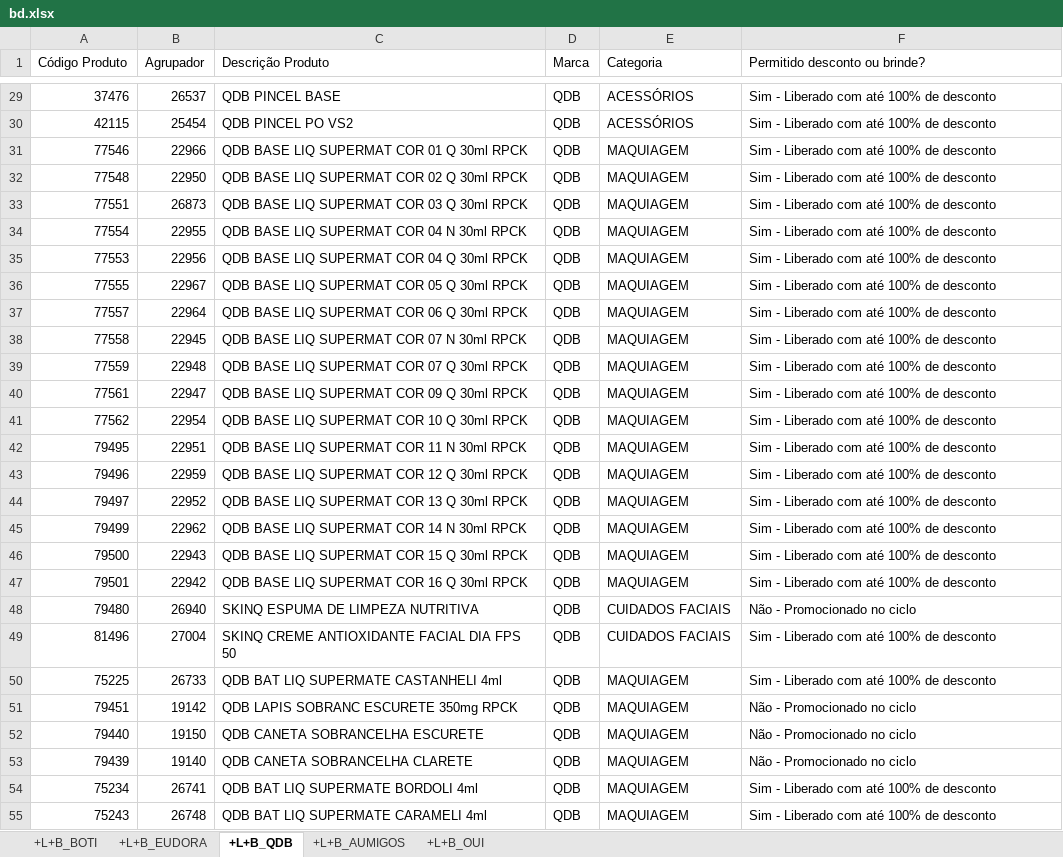
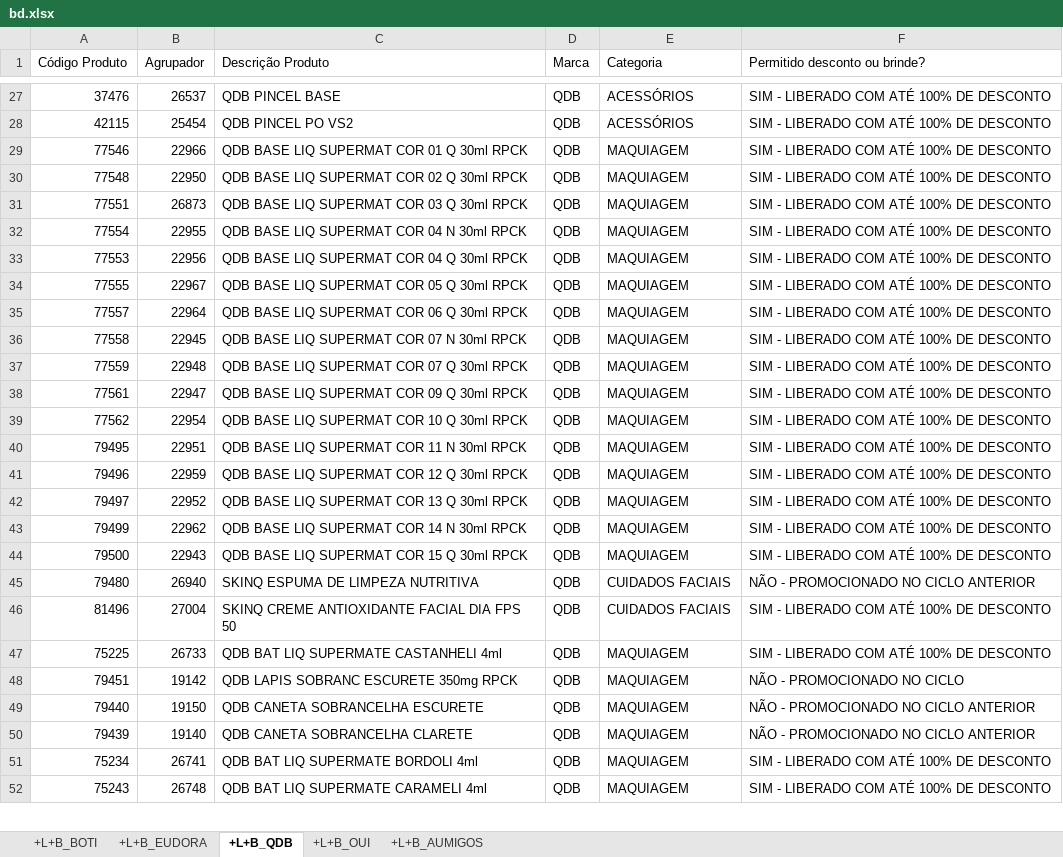
Before and after one commit to alcinadadosti-worspace/CrossingSheets, an Excel workbook: bd.xlsx, sheet +L+B_QDB, drawn as a sheet; only a part is shown, gaps mark what is left out; values as stored, in another font and other column widths than the file's, no borders; removed rows and columns are numbered as before the commit, all else as after; the diff covers the shown part only; the diff names each change by its address in the sheet, - before the commit and + after, or states it on an @@ line.

```diff
--- a/bd.xlsx (sheet +L+B_QDB)
+++ b/bd.xlsx (sheet +L+B_QDB)
@@ sheet tab order changed: +L+B_BOTI | +L+B_EUDORA | +L+B_QDB | +L+B_OUI | +L+B_AUMIGOS @@
-F27:F44 (Permitido desconto ou brinde?): Sim - Liberado com até 100% de desconto
+F27:F44 (Permitido desconto ou brinde?): SIM - LIBERADO COM ATÉ 100% DE DESCONTO
-row 47: 79501 | 22942 | QDB BASE LIQ SUPERMAT COR 16 Q 30ml RPCK | QDB | MAQUIAGEM | Sim - Liberado com até 100% de desconto
-F45 (Permitido desconto ou brinde?): Não - Promocionado no ciclo
+F45 (Permitido desconto ou brinde?): NÃO - PROMOCIONADO NO CICLO ANTERIOR
-F46:F47 (Permitido desconto ou brinde?): Sim - Liberado com até 100% de desconto
+F46:F47 (Permitido desconto ou brinde?): SIM - LIBERADO COM ATÉ 100% DE DESCONTO
-F48 (Permitido desconto ou brinde?): Não - Promocionado no ciclo
+F48 (Permitido desconto ou brinde?): NÃO - PROMOCIONADO NO CICLO
-F49:F50 (Permitido desconto ou brinde?): Não - Promocionado no ciclo
+F49:F50 (Permitido desconto ou brinde?): NÃO - PROMOCIONADO NO CICLO ANTERIOR
-F51:F52 (Permitido desconto ou brinde?): Sim - Liberado com até 100% de desconto
+F51:F52 (Permitido desconto ou brinde?): SIM - LIBERADO COM ATÉ 100% DE DESCONTO
```
Also changed, not shown: 18 added rows, 22 removed rows and 929 edited cells elsewhere in this sheet, sheet +L+B_BOTI, sheet +L+B_EUDORA, sheet +L+B_OUI, sheet +L+B_AUMIGOS, 1 other file.
